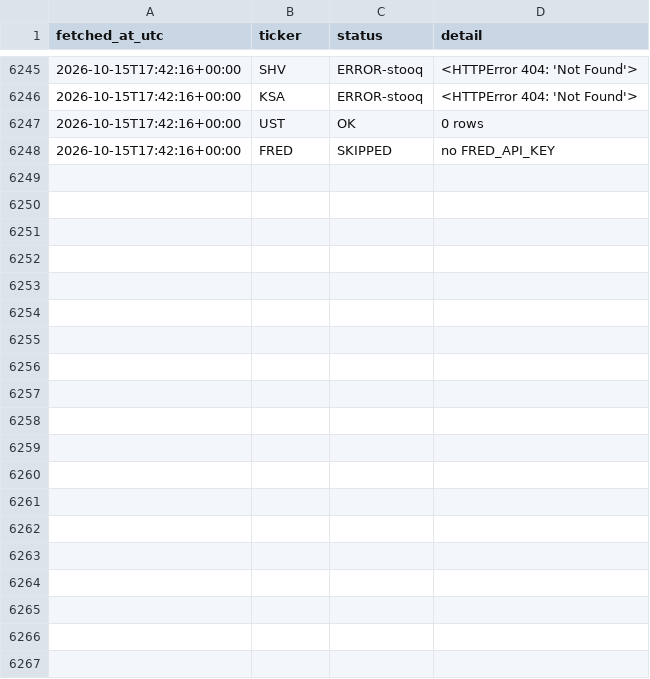
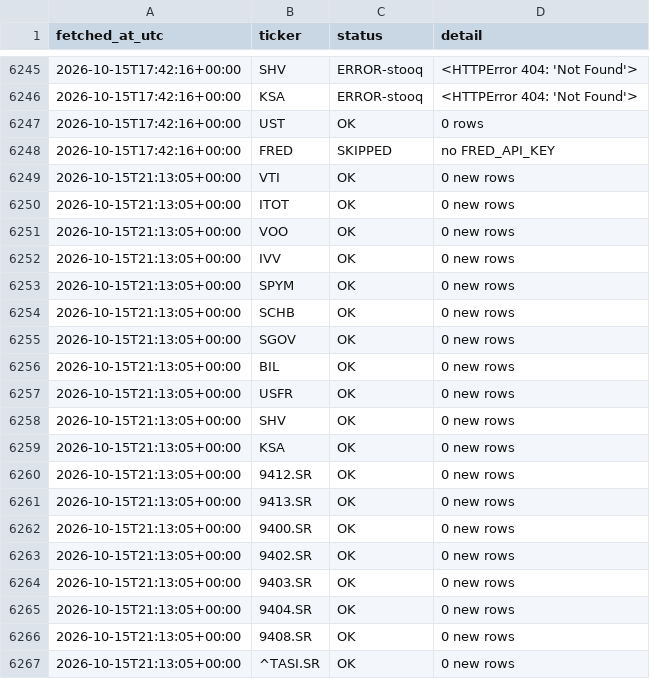
Before and after one commit to 88Fares/sentinel, a CSV file: data/fetch_log.csv, drawn as a sheet; only a part is shown, gaps mark what is left out; the diff covers the shown part only; the diff names each change by its address in the sheet, - before the commit and + after, or states it on an @@ line.

```diff
--- a/data/fetch_log.csv
+++ b/data/fetch_log.csv
+row 6249: 2026-10-15T21:13:05+00:00 | VTI | OK | 0 new rows
+row 6250: 2026-10-15T21:13:05+00:00 | ITOT | OK | 0 new rows
+row 6251: 2026-10-15T21:13:05+00:00 | VOO | OK | 0 new rows
+row 6252: 2026-10-15T21:13:05+00:00 | IVV | OK | 0 new rows
+row 6253: 2026-10-15T21:13:05+00:00 | SPYM | OK | 0 new rows
+row 6254: 2026-10-15T21:13:05+00:00 | SCHB | OK | 0 new rows
+row 6255: 2026-10-15T21:13:05+00:00 | SGOV | OK | 0 new rows
+row 6256: 2026-10-15T21:13:05+00:00 | BIL | OK | 0 new rows
+row 6257: 2026-10-15T21:13:05+00:00 | USFR | OK | 0 new rows
+row 6258: 2026-10-15T21:13:05+00:00 | SHV | OK | 0 new rows
+row 6259: 2026-10-15T21:13:05+00:00 | KSA | OK | 0 new rows
+row 6260: 2026-10-15T21:13:05+00:00 | 9412.SR | OK | 0 new rows
+row 6261: 2026-10-15T21:13:05+00:00 | 9413.SR | OK | 0 new rows
+row 6262: 2026-10-15T21:13:05+00:00 | 9400.SR | OK | 0 new rows
+row 6263: 2026-10-15T21:13:05+00:00 | 9402.SR | OK | 0 new rows
+row 6264: 2026-10-15T21:13:05+00:00 | 9403.SR | OK | 0 new rows
+row 6265: 2026-10-15T21:13:05+00:00 | 9404.SR | OK | 0 new rows
+row 6266: 2026-10-15T21:13:05+00:00 | 9408.SR | OK | 0 new rows
+row 6267: 2026-10-15T21:13:05+00:00 | ^TASI.SR | OK | 0 new rows
```
Also changed, not shown: 30 added rows elsewhere in this file, data/prices_daily.csv, 3 other files.
